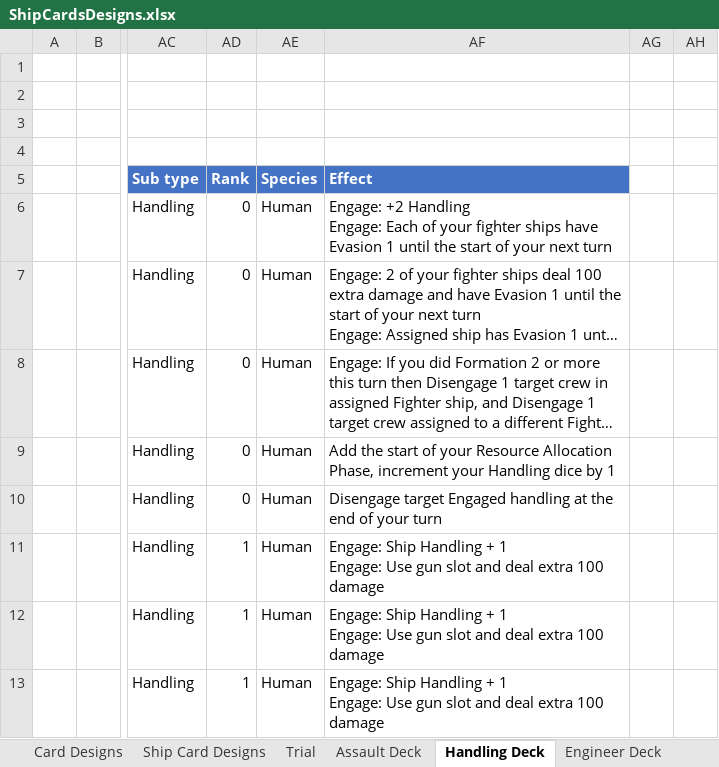
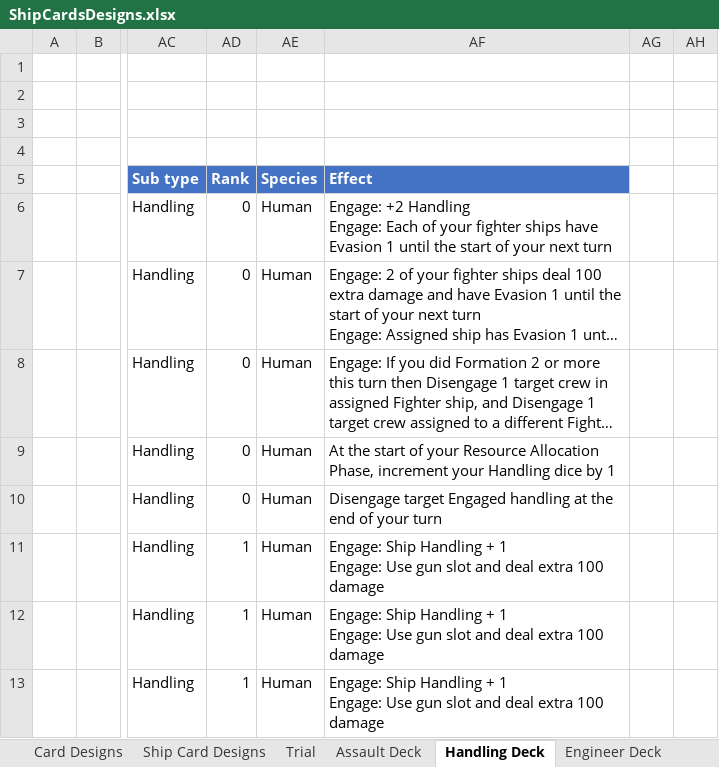
Before and after one commit to djnbud/MultiplayerGame, an Excel workbook: ShipCardsDesigns.xlsx, sheet Handling Deck, drawn as a sheet; only a part is shown, gaps mark what is left out; long unchanged cells end in …; values as stored, in another font and other column widths than the file's, no borders; the diff names each change by its address in the sheet, - before the commit and + after, or states it on an @@ line.

Commit message:
Done the final assets for the cards
Done final assets for cards, started some templates for the sizes and designs. Also slightly updated to a wording on a card or two in spready

```diff
--- a/ShipCardsDesigns.xlsx (sheet Handling Deck)
+++ b/ShipCardsDesigns.xlsx (sheet Handling Deck)
-AF9: Add the start…
+AF9: At the start…
```
Also changed, not shown: sheet Trial, sheet Card Designs, 47 other files.
